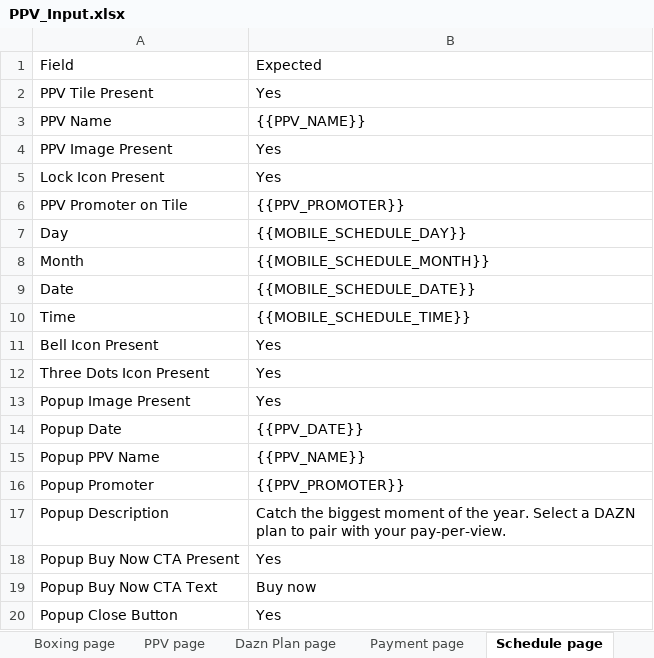
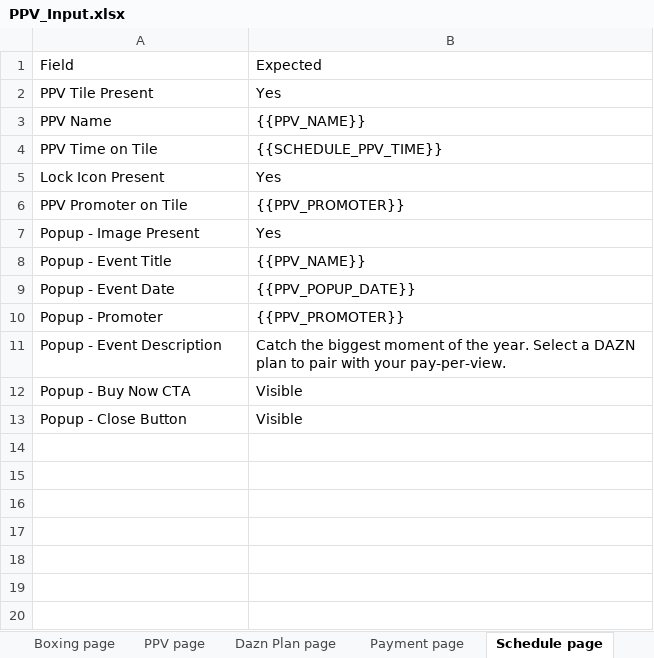
Before and after one commit to gopi-sanagapalli/PPV-End-to-End-Automation, an Excel workbook: data/PPV_Input.xlsx, sheet Schedule page, drawn as a sheet; values as stored, in another font and other column widths than the file's, no borders; removed rows and columns are numbered as before the commit, all else as after; the diff names each change by its address in the sheet, - before the commit and + after, or states it on an @@ line.

```diff
--- a/data/PPV_Input.xlsx (sheet Schedule page)
+++ b/data/PPV_Input.xlsx (sheet Schedule page)
-row 4: PPV Image Present | Yes
+row 4: PPV Time on Tile | {{SCHEDULE_PPV_TIME}}
-row 7: Day | {{MOBILE_SCHEDULE_DAY}}
-row 8: Month | {{MOBILE_SCHEDULE_MONTH}}
-row 9: Date | {{MOBILE_SCHEDULE_DATE}}
-row 10: Time | {{MOBILE_SCHEDULE_TIME}}
-row 11: Bell Icon Present | Yes
-row 12: Three Dots Icon Present | Yes
-A7: Popup Image Present
+A7: Popup - Image Present
-row 14: Popup Date | {{PPV_DATE}}
-A8: Popup PPV Name
+A8: Popup - Event Title
+row 9: Popup - Event Date | {{PPV_POPUP_DATE}}
-A10: Popup Promoter
+A10: Popup - Promoter
-A11: Popup Description
+A11: Popup - Event Description
-row 18: Popup Buy Now CTA Present | Yes
-row 19: Popup Buy Now CTA Text | Buy now
-row 20: Popup Close Button | Yes
+row 12: Popup - Buy Now CTA | Visible
+row 13: Popup - Close Button | Visible
```
Also changed, not shown: sheet Home of Boxing, sheet Landing page, sheet Home page, sheet Search page, other sheet tabs.
